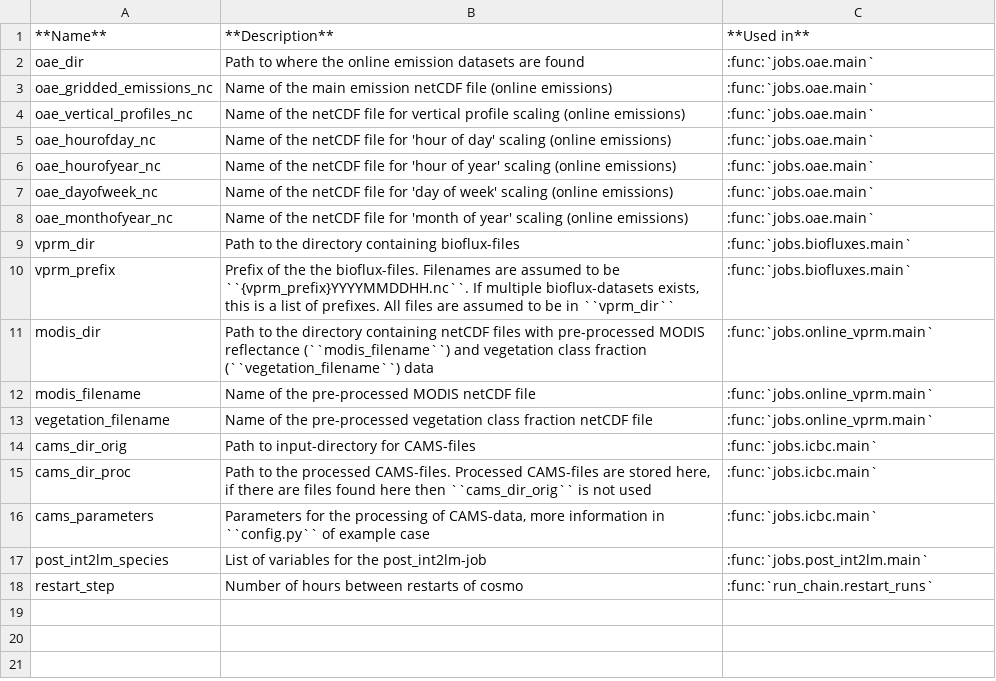
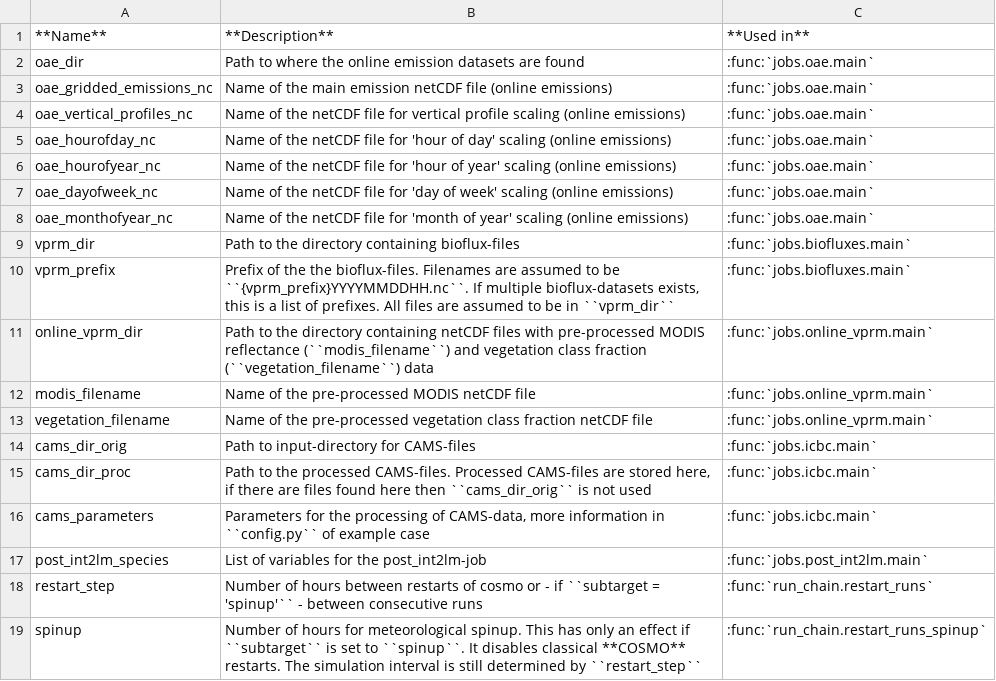
Before and after one commit to C2SM/processing-chain, a CSV file: doc/source/tables/cosmo_vars.csv, drawn as a sheet.

Commit message:
Generalize spinup and tracer recycling for processing chain

```diff
--- a/doc/source/tables/cosmo_vars.csv
+++ b/doc/source/tables/cosmo_vars.csv
@@ -10,3 +10,3 @@ vprm_dir,Path to the directory containing bioflux-files, :func:`jobs.biofluxes.m
 vprm_prefix,"Prefix of the the bioflux-files. Filenames are assumed to be ``{vprm_prefix}YYYYMMDDHH.nc``. If multiple bioflux-datasets exists, this is a list of prefixes. All files are assumed to be in ``vprm_dir``", :func:`jobs.biofluxes.main`
-modis_dir,Path to the directory containing netCDF files with pre-processed MODIS reflectance (``modis_filename``) and vegetation class fraction (``vegetation_filename``) data, :func:`jobs.online_vprm.main`
+online_vprm_dir,Path to the directory containing netCDF files with pre-processed MODIS reflectance (``modis_filename``) and vegetation class fraction (``vegetation_filename``) data, :func:`jobs.online_vprm.main`
 modis_filename,Name of the pre-processed MODIS netCDF file, :func:`jobs.online_vprm.main`
@@ -17,2 +17,3 @@ cams_parameters,"Parameters for the processing of CAMS-data, more information in
 post_int2lm_species,List of variables for the post_int2lm-job, :func:`jobs.post_int2lm.main`
-restart_step,Number of hours between restarts of cosmo, :func:`run_chain.restart_runs`
+restart_step,Number of hours between restarts of cosmo or - if ``subtarget = 'spinup'`` - between consecutive runs, :func:`run_chain.restart_runs`
+spinup,Number of hours for meteorological spinup. This has only an effect if ``subtarget`` is set to ``spinup``. It disables classical **COSMO** restarts. The simulation interval is still determined by ``restart_step``, :func:`run_chain.restart_runs_spinup`
```
Also changed, not shown: doc/source/tables/shared_vars.csv, 9 other files.
